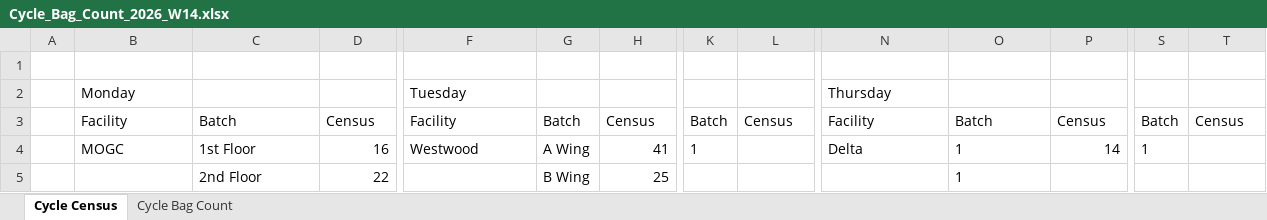
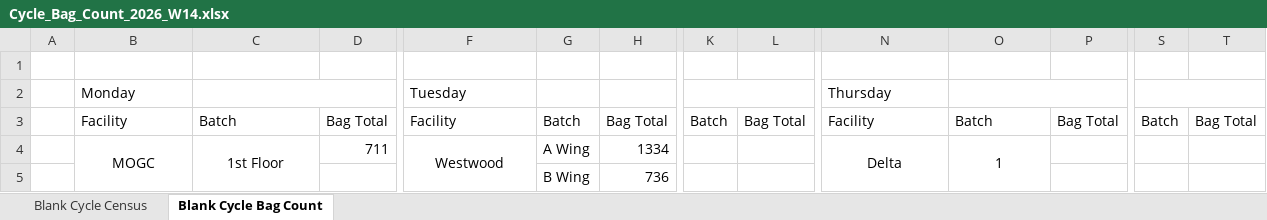
Before and after one commit to Ozarkltcrx/cycle-tracker, an Excel workbook: data/Cycle_Bag_Count_2026_W14.xlsx, sheet Blank Cycle Bag Count, drawn as a sheet; only a part is shown, gaps mark what is left out; values as stored, in another font and other column widths than the file's, no borders; removed rows and columns are numbered as before the commit, all else as after; rows hold the shown columns only; the diff covers the shown part only; the diff names each change by its address in the sheet, - before the commit and + after, or states it on an @@ line.

Commit message:
Preserve template formatting in bag count export
- Uses template file as base, preserving all borders/highlighting/formatting
- Only updates cell values while keeping styles intact
- Includes facility totals and daily totals
- Bentleys added after UCity on Thursday

```diff
--- a/data/Cycle_Bag_Count_2026_W14.xlsx (sheet Blank Cycle Bag Count)
+++ b/data/Cycle_Bag_Count_2026_W14.xlsx (sheet Blank Cycle Bag Count)
-sheet tab: Cycle Census
+sheet tab: Blank Cycle Bag Count
-sheet tab: Cycle Bag Count
+sheet tab: Blank Cycle Census
@@ sheet tab order changed: Blank Cycle Census | Blank Cycle Bag Count @@
+C2:D2 merged
+K2:L2 merged
+O2:P2 merged
+S2:T2 merged
-D3: Census
+D3: Bag Total
-H3: Census
+H3: Bag Total
-L3: Census
+L3: Bag Total
-P3: Census
+P3: Bag Total
-T3: Census
+T3: Bag Total
-B4:C4 alignment: left
+B4:C4 alignment: center
+B4:B8 merged
+C4:C5 merged
-D4: 16
+D4: 711
-F4 alignment: left
+F4 alignment: center
+F4:F7 merged
-H4: 41
+H4: 1334
-K4: 1
+K4: (empty)
-N4:O4 alignment: left
+N4:O4 alignment: center
+N4:N8 merged
+O4:O5 merged
-P4: 14
+P4: (empty)
-S4: 1
+S4: (empty)
-row 5:  |  | 2nd Floor | 22 |  | B Wing | 25 |  |  |  | 1
+row 5:  |  |  |  |  | B Wing | 736
```
Also changed, not shown: 28 added rows, 23 removed rows, 1 moved row, 9 edited cells, cell formats and merged cells elsewhere in this sheet, sheet Blank Cycle Census, 2 other files.
